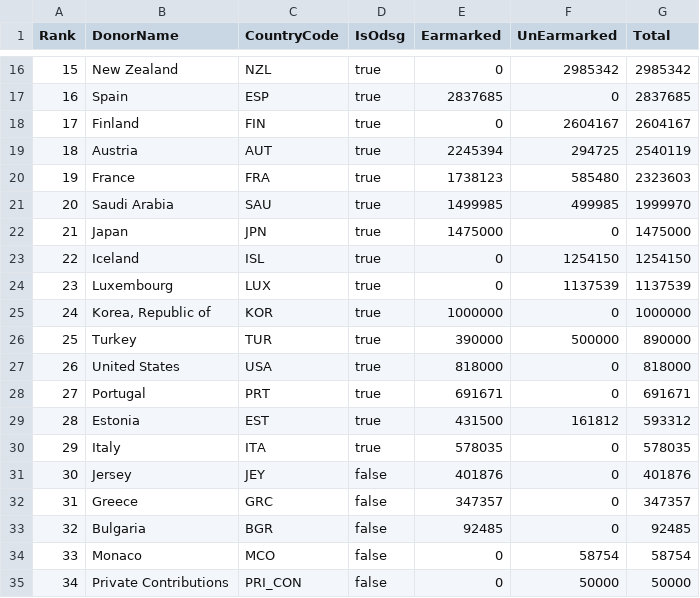
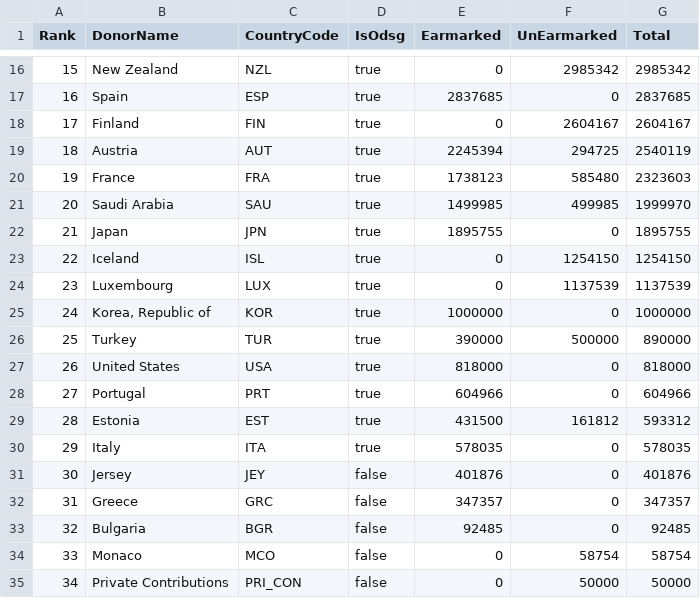
Before and after one commit to UN-OCHA/oct_api_donor_ranking_to_csv_2025_BDU, a CSV file: DonorRanking_2025_raw.csv, drawn as a sheet; only a part is shown, gaps mark what is left out.

```diff
--- a/DonorRanking_2025_raw.csv
+++ b/DonorRanking_2025_raw.csv
@@ -21,3 +21,3 @@ Rank,DonorName,CountryCode,IsOdsg,Earmarked,UnEarmarked,Total
 20,"Saudi Arabia","SAU",true,1499985,499985,1999970
-21,"Japan","JPN",true,1475000,0,1475000
+21,"Japan","JPN",true,1895755,0,1895755
 22,"Iceland","ISL",true,0,1254150,1254150
@@ -27,3 +27,3 @@ Rank,DonorName,CountryCode,IsOdsg,Earmarked,UnEarmarked,Total
 26,"United States","USA",true,818000,0,818000
-27,"Portugal","PRT",true,691671,0,691671
+27,"Portugal","PRT",true,604966,0,604966
 28,"Estonia","EST",true,431500,161812,593312
```
Also changed, not shown: data_2025_flags.csv.
